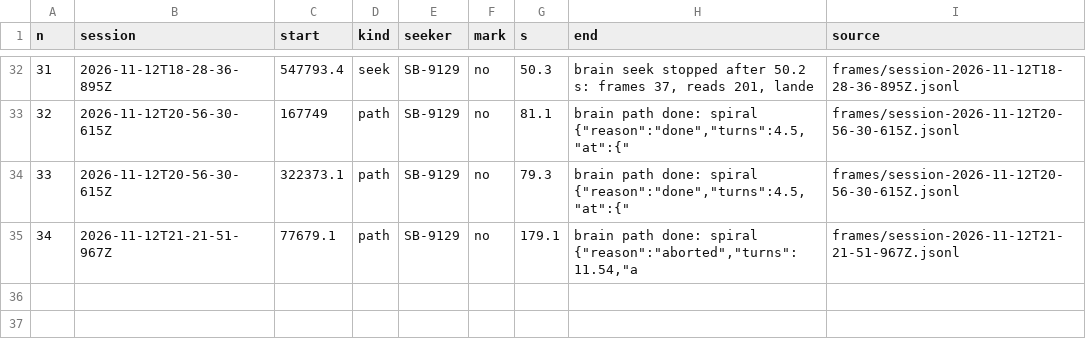
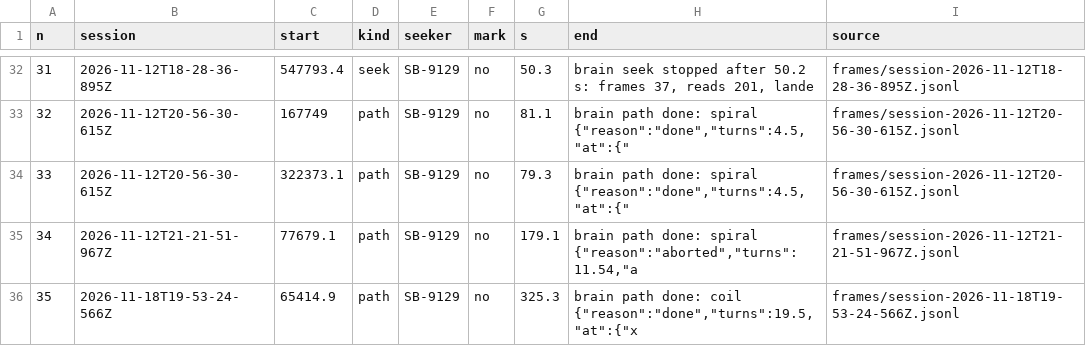
Before and after one commit to octets-eu/bolt, a TSV file: bench/index.tsv, drawn as a sheet; only a part is shown, gaps mark what is left out; the diff names each change by its address in the sheet, - before the commit and + after, or states it on an @@ line.

Commit message:
F4: ref/coil, the coil run. Seeker/green SB-9129 reset on u2, Sender/blue SB-11DF on d1 sending the long ladder 4, 8, 16, 128, Survey.coil clockwise on b878eef, the loops to 90 cm round u1 and 50 cm from there down; bench run 35, session-2026-11-18T19-53-24-566Z, the frames in frames/cam/coil-2. The behavior ended done after 19.5 turns and 315.7 s, its locator at 5, -302; no stop. bench/ref/coil holds the session's cut, the camera's track and the image; the user's verdict: the image shows the reads where they happened, which is what the bench needs. The camera: 825 frames, the matrix in 784, lag 2575 ms, the course off by 6.5 deg on average over 595 steps; the track 635 points over 320.5 s, 21 of them bridged in 3 gaps, 5 to 357 cm from d1, 165 to 353 across and 80 to 537 down the sheet. By the camera's distance from the sender, the seconds there, the frames heard at 4, 8, 16, 128, frames a second, and the volleys of corner reads with a hit: 0 to 50 cm 46 s, 32 29 32 33, 2.76, 40 of 193; 50 to 100 cm 52 s, 30 35 34 39, 2.64, 37 of 215; 100 to 150 cm 45 s, 20 31 35 35, 2.68, 30 of 180; 150 to 200 cm 51 s, 15 32 42 38, 2.48, 25 of 186; 200 to 250 cm 37 s, 0 17 28 29, 1.99, 16 of 118; 250 to 300 cm 37 s, 0 8 26 38, 1.96, 11 of 107; 300 to 350 cm 46 s, 0 5 24 39, 1.48, 16 of 107; 350 to 400 cm 7 s, 0 0 0 3, 0.46, 0 of 12. In all 729 frames; 3368 reads fired, 3074 replied, 213 hit, 175 of 1118 volleys with a hit; 3.08 rolls a second. On the spiral of 2026-11-12, old ladder and old read schedule, none of 71 reads hit at 300 to 350 cm. What went wrong in it: the seeker travelled farther than its locator said, the camera's offsets from u2 1.194 times the locator's over 8 to 110 s, 1.180 over 110 to 220 s, 1.095 with 24 cm left over from there to the end; camera and locator 26.2 cm apart in the median and 65.3 at most. So the last spiral came out too large and too low, 16 of the camera's points below 500 on the sheet, some where the plan has the cabinet, and the seeker touched the sender at the end: blue's collision report at 315 s, the camera 5 cm from d1 at its closest. target.png is the path as first agreed, loops to 90 cm all the way; the run drove the narrowed one. docs/core-brain.plan.md marks F4 done.

```diff
--- a/bench/index.tsv
+++ b/bench/index.tsv
+row 36: 35 | 2026-11-18T19-53-24-566Z | 65414.9 | path | SB-9129 | no | 325.3 | brain path done: coil {"reason":"done","turns":19.5,"at":{"x | frames/session-2026-11-18T19-53-24-566Z.jsonl
```
Also changed, not shown: 4 other files.
